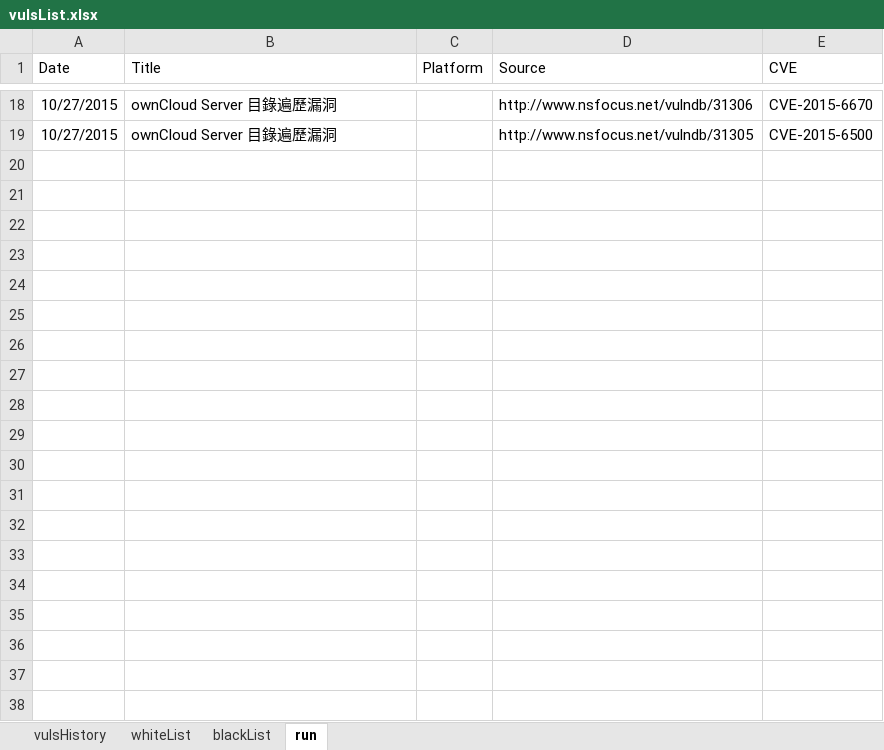
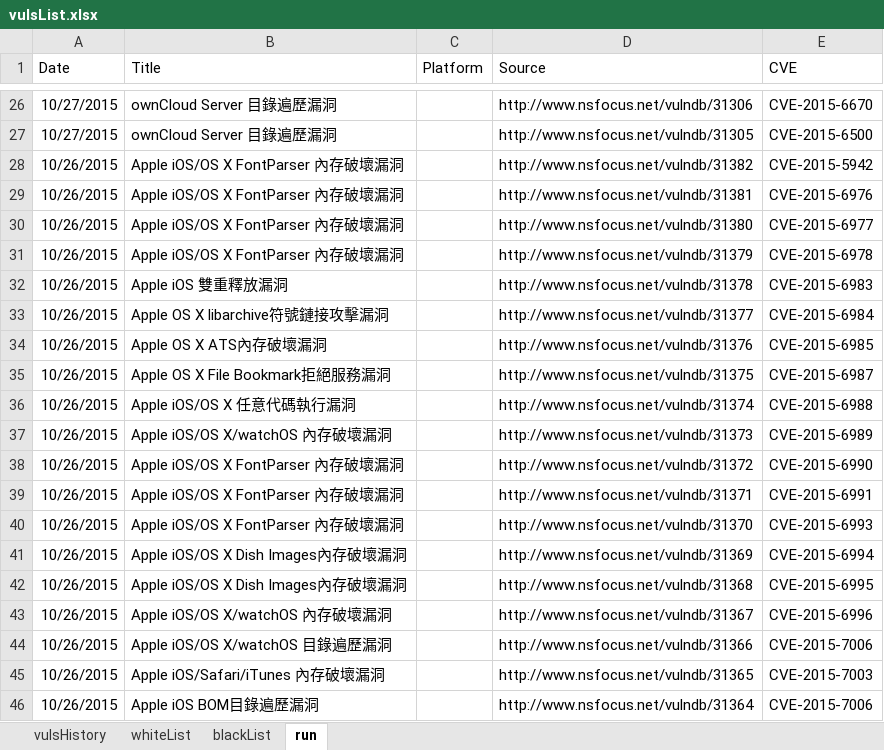
Before and after one commit to jason3e7/vulsList, an Excel workbook: vulsList.xlsx, sheet run, drawn as a sheet; only a part is shown, gaps mark what is left out; values as stored, in another font and other column widths than the file's, no borders; the diff covers the shown part only; the diff names each change by its address in the sheet, - before the commit and + after, or states it on an @@ line.

```diff
--- a/vulsList.xlsx (sheet run)
+++ b/vulsList.xlsx (sheet run)
+row 28: 10/26/2015 | Apple iOS/OS X FontParser 內存破壞漏洞 |  | http://www.nsfocus.net/vulndb/31382 | CVE-2015-5942
+row 29: 10/26/2015 | Apple iOS/OS X FontParser 內存破壞漏洞 |  | http://www.nsfocus.net/vulndb/31381 | CVE-2015-6976
+row 30: 10/26/2015 | Apple iOS/OS X FontParser 內存破壞漏洞 |  | http://www.nsfocus.net/vulndb/31380 | CVE-2015-6977
+row 31: 10/26/2015 | Apple iOS/OS X FontParser 內存破壞漏洞 |  | http://www.nsfocus.net/vulndb/31379 | CVE-2015-6978
+row 32: 10/26/2015 | Apple iOS 雙重釋放漏洞 |  | http://www.nsfocus.net/vulndb/31378 | CVE-2015-6983
+row 33: 10/26/2015 | Apple OS X libarchive符號鏈接攻擊漏洞 |  | http://www.nsfocus.net/vulndb/31377 | CVE-2015-6984
+row 34: 10/26/2015 | Apple OS X ATS內存破壞漏洞 |  | http://www.nsfocus.net/vulndb/31376 | CVE-2015-6985
+row 35: 10/26/2015 | Apple OS X File Bookmark拒絕服務漏洞 |  | http://www.nsfocus.net/vulndb/31375 | CVE-2015-6987
+row 36: 10/26/2015 | Apple iOS/OS X 任意代碼執行漏洞 |  | http://www.nsfocus.net/vulndb/31374 | CVE-2015-6988
+row 37: 10/26/2015 | Apple iOS/OS X/watchOS 內存破壞漏洞 |  | http://www.nsfocus.net/vulndb/31373 | CVE-2015-6989
+row 38: 10/26/2015 | Apple iOS/OS X FontParser 內存破壞漏洞 |  | http://www.nsfocus.net/vulndb/31372 | CVE-2015-6990
+row 39: 10/26/2015 | Apple iOS/OS X FontParser 內存破壞漏洞 |  | http://www.nsfocus.net/vulndb/31371 | CVE-2015-6991
+row 40: 10/26/2015 | Apple iOS/OS X FontParser 內存破壞漏洞 |  | http://www.nsfocus.net/vulndb/31370 | CVE-2015-6993
+row 41: 10/26/2015 | Apple iOS/OS X Dish Images內存破壞漏洞 |  | http://www.nsfocus.net/vulndb/31369 | CVE-2015-6994
+row 42: 10/26/2015 | Apple iOS/OS X Dish Images內存破壞漏洞 |  | http://www.nsfocus.net/vulndb/31368 | CVE-2015-6995
+row 43: 10/26/2015 | Apple iOS/OS X/watchOS 內存破壞漏洞 |  | http://www.nsfocus.net/vulndb/31367 | CVE-2015-6996
+row 44: 10/26/2015 | Apple iOS/OS X/watchOS 目錄遍歷漏洞 |  | http://www.nsfocus.net/vulndb/31366 | CVE-2015-7006
+row 45: 10/26/2015 | Apple iOS/Safari/iTunes 內存破壞漏洞 |  | http://www.nsfocus.net/vulndb/31365 | CVE-2015-7003
+row 46: 10/26/2015 | Apple iOS BOM目錄遍歷漏洞 |  | http://www.nsfocus.net/vulndb/31364 | CVE-2015-7006
```
Also changed, not shown: 63 added rows elsewhere in this sheet, 1 other file.
